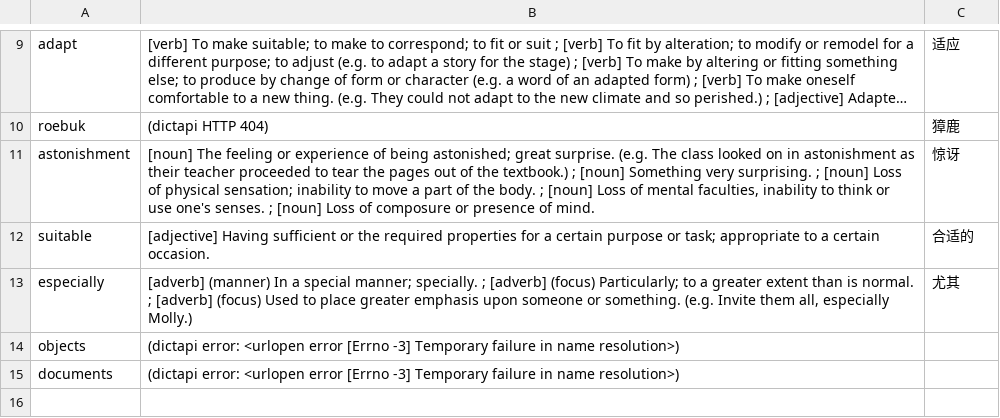
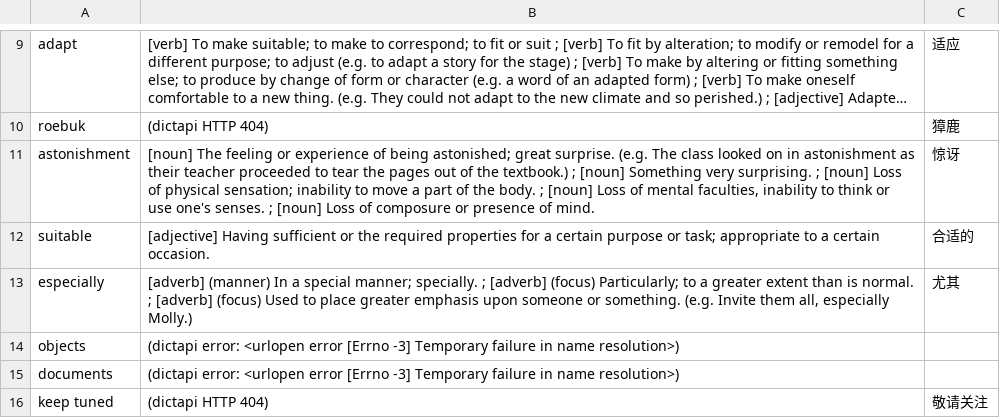
Before and after one commit to kevintianbalance/anki-vocab, a TSV file: vocab.tsv, drawn as a sheet; only a part is shown, gaps mark what is left out; long unchanged cells end in …; the diff names each change by its address in the sheet, - before the commit and + after, or states it on an @@ line.

Commit message:
add keep tuned

```diff
--- a/vocab.tsv
+++ b/vocab.tsv
+row 16: keep tuned | (dictapi HTTP 404) | 敬请关注
```
